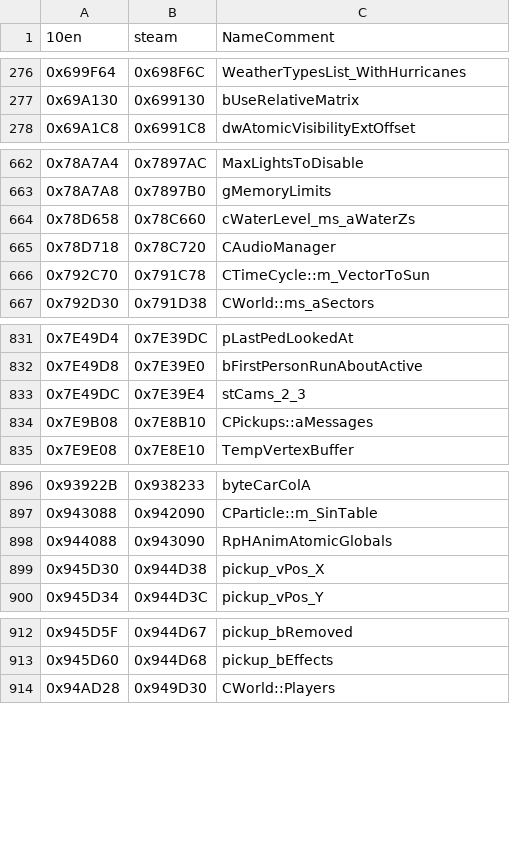
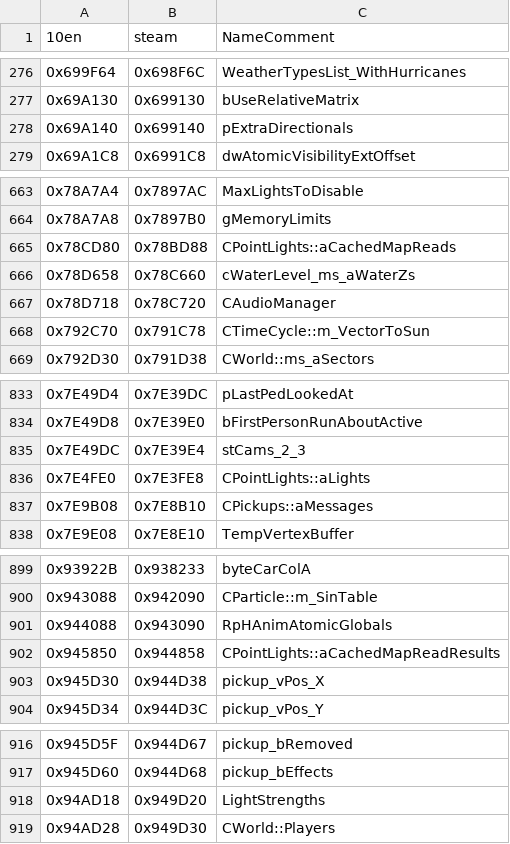
Before and after one commit to DK22Pac/gta_idb, a CSV file: database/gtavc/plugin-sdk.vc.variables.steam.csv, drawn as a sheet; only a part is shown, gaps mark what is left out; the diff covers the shown part only; the diff names each change by its address in the sheet, - before the commit and + after, or states it on an @@ line.

```diff
--- a/database/gtavc/plugin-sdk.vc.variables.steam.csv
+++ b/database/gtavc/plugin-sdk.vc.variables.steam.csv
+row 278: 0x69A140 | 0x699140 | pExtraDirectionals
+row 665: 0x78CD80 | 0x78BD88 | CPointLights::aCachedMapReads
+row 836: 0x7E4FE0 | 0x7E3FE8 | CPointLights::aLights
+row 902: 0x945850 | 0x944858 | CPointLights::aCachedMapReadResults
+row 918: 0x94AD18 | 0x949D20 | LightStrengths
```
Also changed, not shown: 3 added rows elsewhere in this file, database/gtavc/plugin-sdk.vc.variables.10en.csv, database/gtavc/plugin-sdk.vc.variables.11en.csv, 9 other files.
